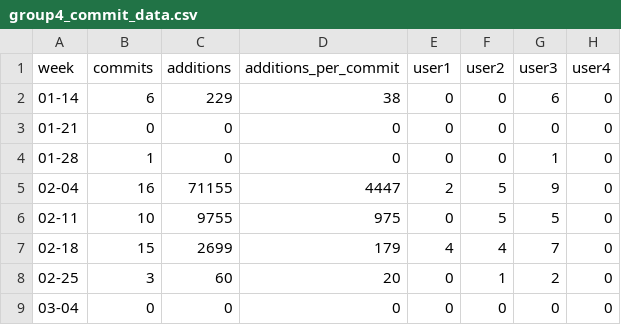
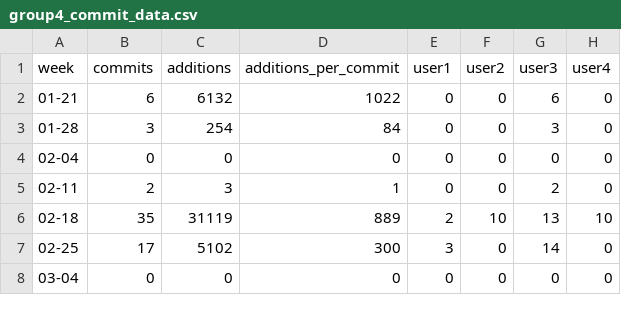
Before and after one commit to SE17GroupH/GitHub_analysis, a CSV file: commit_data/group4_commit_data.csv, drawn as a sheet; only a part is shown; the diff covers the shown part only.

```diff
--- a/commit_data/group4_commit_data.csv
+++ b/commit_data/group4_commit_data.csv
@@ -1,9 +1,8 @@
 week,commits,additions,additions_per_commit,user1,user2,user3,user4
-01-14,6,229,38,0,0,6,0
-01-21,0,0,0,0,0,0,0
-01-28,1,0,0,0,0,1,0
-02-04,16,71155,4447,2,5,9,0
-02-11,10,9755,975,0,5,5,0
-02-18,15,2699,179,4,4,7,0
-02-25,3,60,20,0,1,2,0
+01-21,6,6132,1022,0,0,6,0
+01-28,3,254,84,0,0,3,0
+02-04,0,0,0,0,0,0,0
+02-11,2,3,1,0,0,2,0
+02-18,35,31119,889,2,10,13,10
+02-25,17,5102,300,3,0,14,0
 03-04,0,0,0,0,0,0,0
```
Also changed, not shown: 30 edited cells elsewhere in this file, commit_data/group1_commit_data.csv, commit_data/group2_commit_data.csv, 10 other files.
